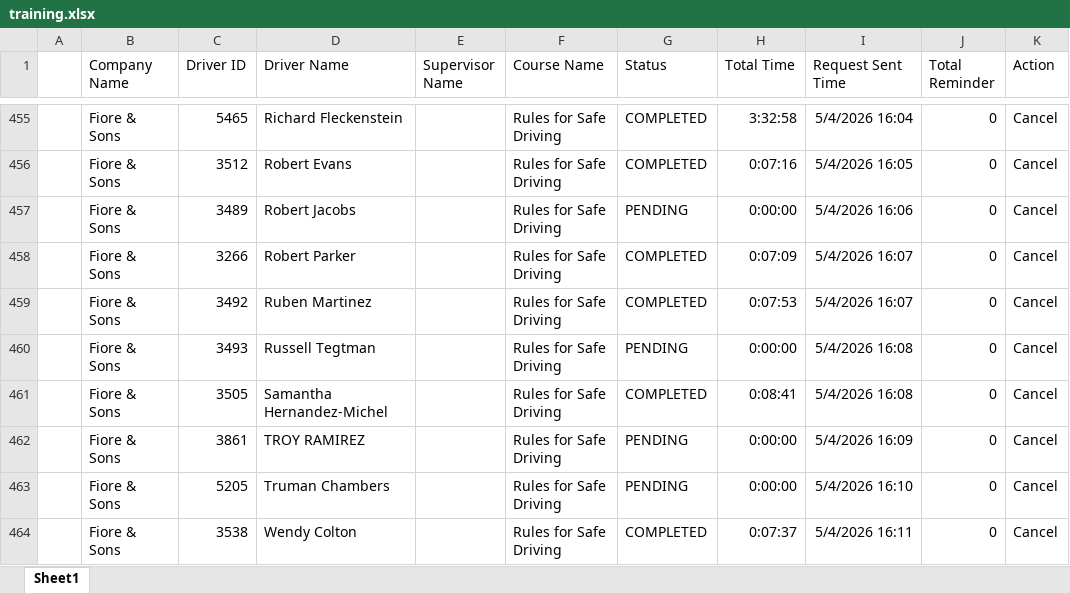
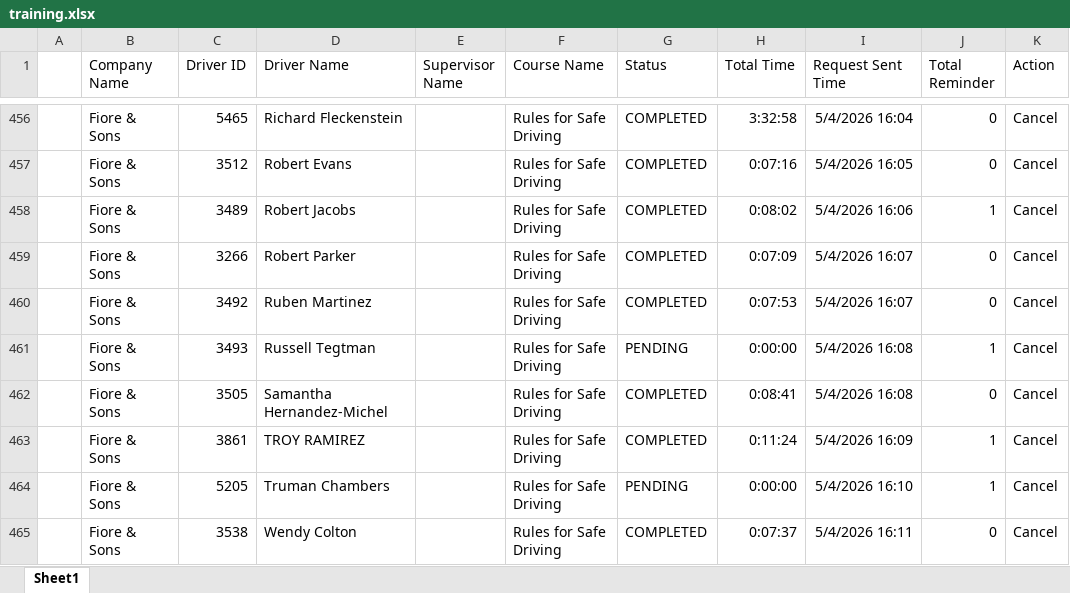
Before and after one commit to jmullins-DEN/Fiore-Sons, an Excel workbook: training.xlsx, sheet Sheet1, drawn as a sheet; only a part is shown, gaps mark what is left out; values as stored, in another font and other column widths than the file's, no borders; addresses are those after the commit; the diff covers the shown part only; the diff names each change by its address in the sheet, - before the commit and + after, or states it on an @@ line.

```diff
--- a/training.xlsx (sheet Sheet1)
+++ b/training.xlsx (sheet Sheet1)
-G458 (Status): PENDING
+G458 (Status): COMPLETED
-H458 (Total Time): 0:00:00
+H458 (Total Time): 0:08:02
-J458 (Total Reminder): 0
+J458 (Total Reminder): 1
-J461 (Total Reminder): 0
+J461 (Total Reminder): 1
-G463 (Status): PENDING
+G463 (Status): COMPLETED
-H463 (Total Time): 0:00:00
+H463 (Total Time): 0:11:24
-J463:J464 (Total Reminder): 0
+J463:J464 (Total Reminder): 1
```
Also changed, not shown: 1 added row and 34 edited cells elsewhere in this sheet, camera_events.xlsx.
